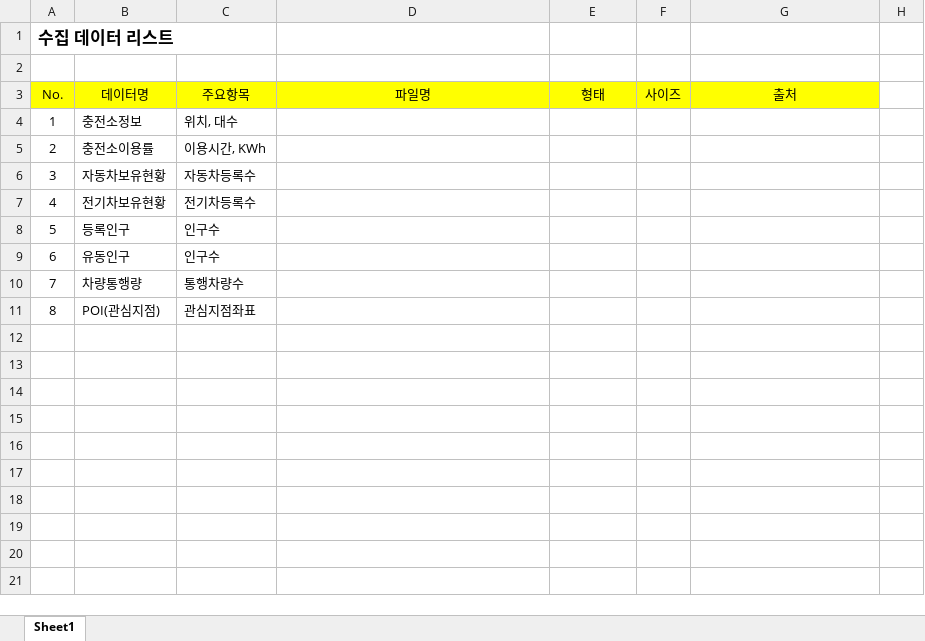
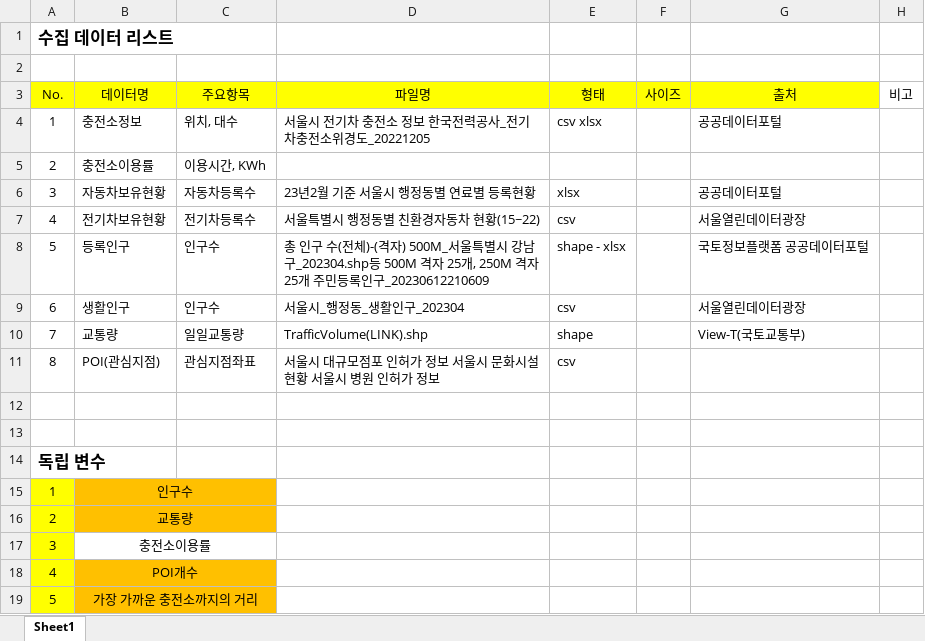
Before and after one commit to worldjohn/nb_team3_Hadoop, an Excel workbook: 수집데이터 List.xlsx, sheet Sheet1, drawn as a sheet; values as stored, in another font and other column widths than the file's, no borders; removed rows and columns are numbered as before the commit, all else as after; the diff names each change by its address in the sheet, - before the commit and + after, or states it on an @@ line.

Commit message:
Add files via upload

```diff
--- a/수집데이터 List.xlsx (sheet Sheet1)
+++ b/수집데이터 List.xlsx (sheet Sheet1)
-H3: (empty)
+H3: 비고
-D4 (파일명): (empty)
+D4 (파일명): 서울시 전기차 충전소 정보 한국전력공사_전기차충전소위경도_20221205
-E4 (형태): (empty)
+E4 (형태): csv xlsx
-G4 (출처): (empty)
+G4 (출처): 공공데이터포털
-D6 (파일명): (empty)
+D6 (파일명): 23년2월 기준 서울시 행정동별 연료별 등록현황
-E6 (형태): (empty)
+E6 (형태): xlsx
-G6 (출처): (empty)
+G6 (출처): 공공데이터포털
-D7 (파일명): (empty)
+D7 (파일명): 서울특별시 행정동별 친환경자동차 현황(15~22)
-E7 (형태): (empty)
+E7 (형태): csv
-G7 (출처): (empty)
+G7 (출처): 서울열린데이터광장
-D8 (파일명): (empty)
+D8 (파일명): 총 인구 수(전체)-(격자) 500M_서울특별시 강남구_202304.shp등 500M 격자 25개, 250M 격자 25개 주민등록인구_20230612210609
-E8 (형태): (empty)
+E8 (형태): shape - xlsx
-G8 (출처): (empty)
+G8 (출처): 국토정보플랫폼 공공데이터포털
-B9 (데이터명): 유동인구
+B9 (데이터명): 생활인구
-D9 (파일명): (empty)
+D9 (파일명): 서울시_행정동_생활인구_202304
-E9 (형태): (empty)
+E9 (형태): csv
-G9 (출처): (empty)
+G9 (출처): 서울열린데이터광장
-row 10: 7 | 차량통행량 | 통행차량수
+row 10: 7 | 교통량 | 일일교통량 | TrafficVolume(LINK).shp | shape |  | View-T(국토교통부)
-D11 (파일명): (empty)
+D11 (파일명): 서울시 대규모점포 인허가 정보 서울시 문화시설 현황 서울시 병원 인허가 정보
-E11 (형태): (empty)
+E11 (형태): csv
+row 12: (empty)
+row 13: (empty)
+row 14: 독립 변수
+row 15: 1 | 인구수
+row 16: 2 | 교통량
+row 17: 3 | 충전소이용률
+row 18: 4 | POI개수
+row 19: 5 | 가장 가까운 충전소까지의 거리
```
